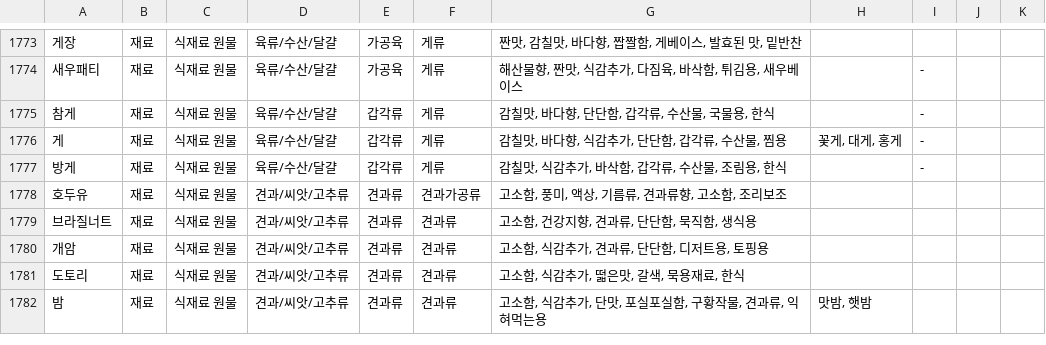
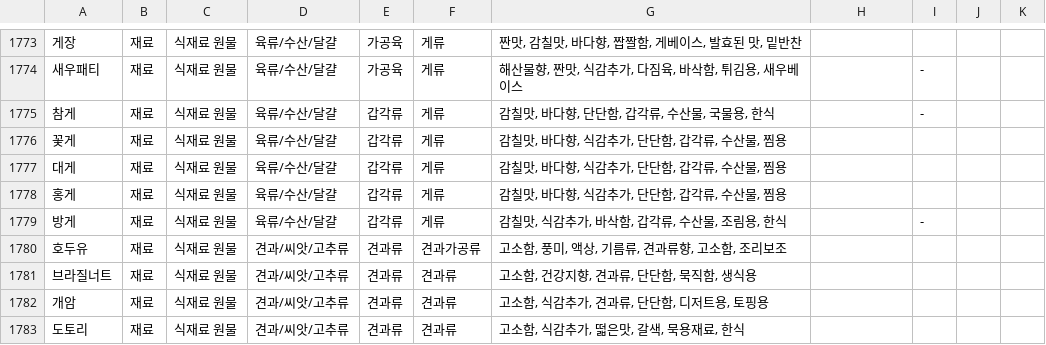
Before and after one commit to nahyejin/RefrigeratorCode, a CSV file: frontend/public/ingredient_profile_dict_with_substitutes.csv, drawn as a sheet; only a part is shown, gaps mark what is left out; the shorter side is filled out with more unchanged rows; the diff names each change by its address in the sheet, - before the commit and + after, or states it on an @@ line.

```diff
--- a/frontend/public/ingredient_profile_dict_with_substitutes.csv
+++ b/frontend/public/ingredient_profile_dict_with_substitutes.csv
-A1776: 게
+A1776: 꽃게
-H1776: 꽃게, 대게, 홍게
+H1776: (empty)
-I1776: -
+I1776: (empty)
+row 1777: 대게 | 재료 | 식재료 원물 | 육류/수산/달걀 | 갑각류 | 게류 | 감칠맛, 바다향, 식감추가, 단단함, 갑각류, 수산물, 찜용
+row 1778: 홍게 | 재료 | 식재료 원물 | 육류/수산/달걀 | 갑각류 | 게류 | 감칠맛, 바다향, 식감추가, 단단함, 갑각류, 수산물, 찜용
```
Also changed, not shown: 7 other files.
